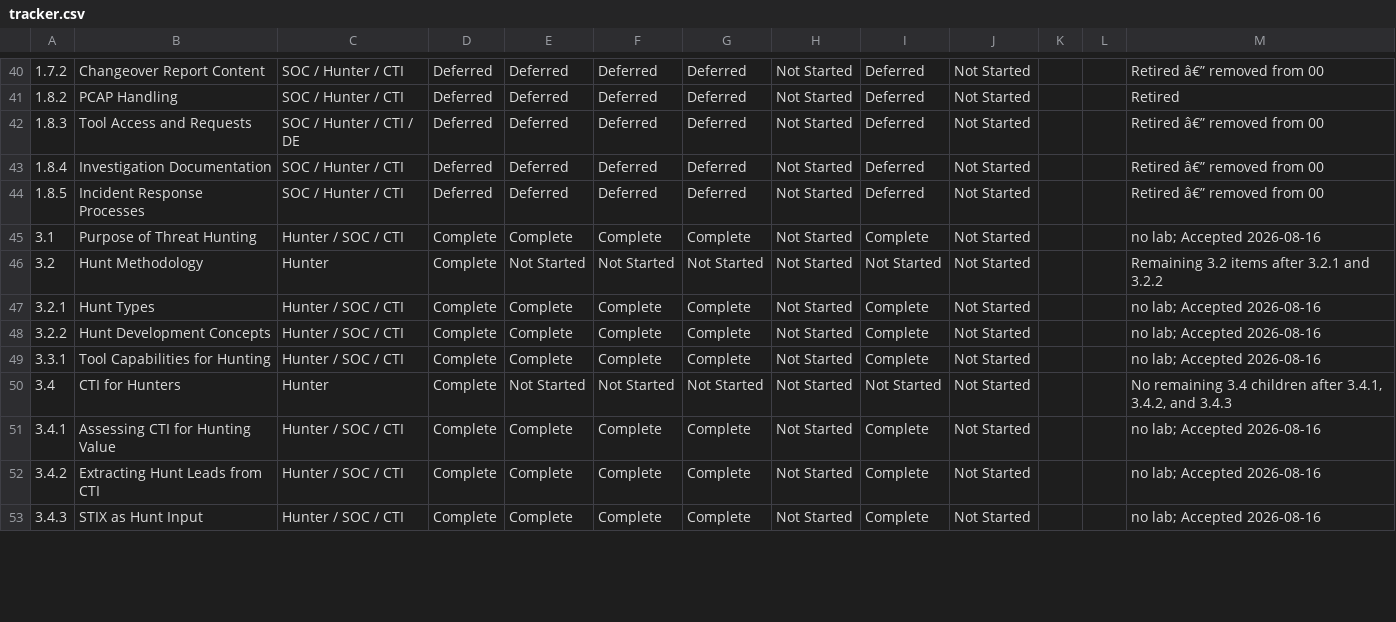
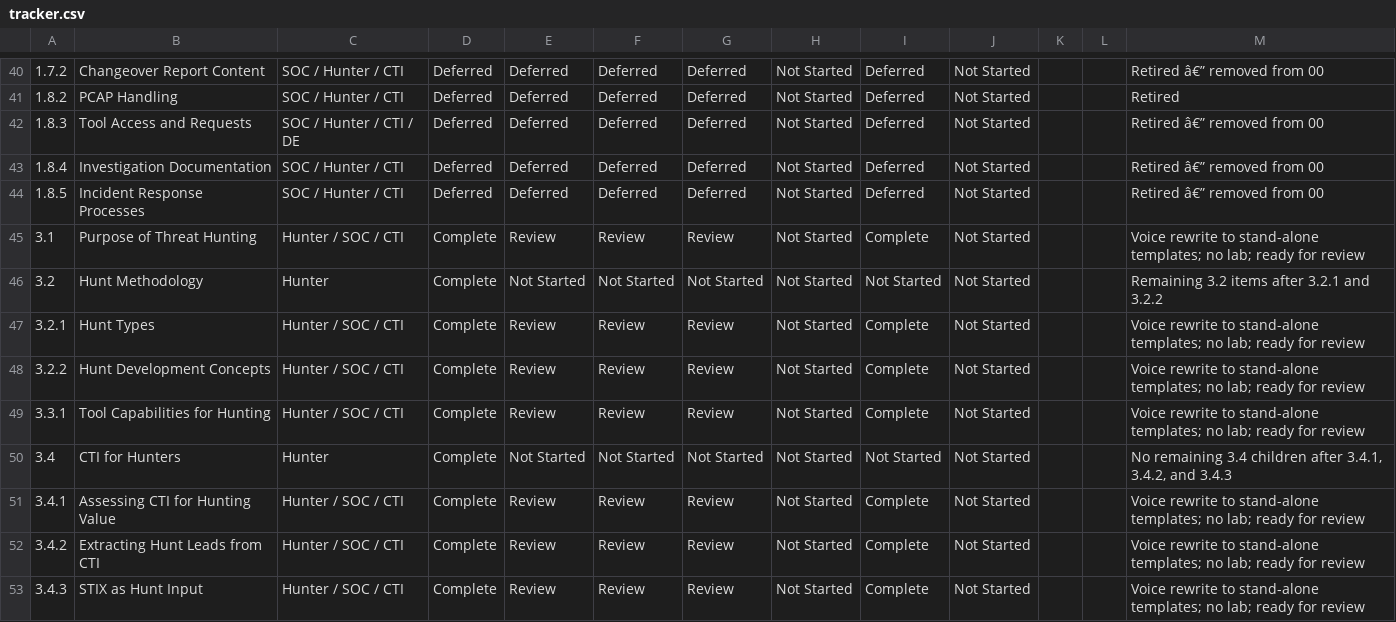
Before and after one commit to MalasadaTech/thraining-plan, a CSV file: docs/tracker.csv, drawn as a sheet; only a part is shown, gaps mark what is left out; the diff covers the shown part only.

Commit message:
Refactor hunt documentation and outputs modules for clarity and consistency
- Updated README.md files to clarify the purpose and requirements for hunt documentation and outputs.
- Revised instructor guides to emphasize obtaining local standards and avoiding invented templates or paths.
- Enhanced student guides to clearly outline expected outputs and hand-off procedures, stressing the importance of following site-specific protocols.
- Adjusted slide decks to align with new content and ensure accurate messaging regarding hunt documentation and outputs.
- Improved knowledge check questions to better assess understanding of module objectives and requirements.

```diff
--- a/docs/tracker.csv
+++ b/docs/tracker.csv
@@ -44,10 +44,10 @@
 1.8.5,Incident Response Processes,SOC / Hunter / CTI,Deferred,Deferred,Deferred,Deferred,Not Started,Deferred,Not Started,,,Retired â€” removed from 00
-3.1,Purpose of Threat Hunting,Hunter / SOC / CTI,Complete,Complete,Complete,Complete,Not Started,Complete,Not Started,,,no lab; Accepted 2026-08-16
+3.1,Purpose of Threat Hunting,Hunter / SOC / CTI,Complete,Review,Review,Review,Not Started,Complete,Not Started,,,Voice rewrite to stand-alone templates; no lab; ready for review
 3.2,Hunt Methodology,Hunter,Complete,Not Started,Not Started,Not Started,Not Started,Not Started,Not Started,,,Remaining 3.2 items after 3.2.1 and 3.2.2
-3.2.1,Hunt Types,Hunter / SOC / CTI,Complete,Complete,Complete,Complete,Not Started,Complete,Not Started,,,no lab; Accepted 2026-08-16
-3.2.2,Hunt Development Concepts,Hunter / SOC / CTI,Complete,Complete,Complete,Complete,Not Started,Complete,Not Started,,,no lab; Accepted 2026-08-16
-3.3.1,Tool Capabilities for Hunting,Hunter / SOC / CTI,Complete,Complete,Complete,Complete,Not Started,Complete,Not Started,,,no lab; Accepted 2026-08-16
+3.2.1,Hunt Types,Hunter / SOC / CTI,Complete,Review,Review,Review,Not Started,Complete,Not Started,,,Voice rewrite to stand-alone templates; no lab; ready for review
+3.2.2,Hunt Development Concepts,Hunter / SOC / CTI,Complete,Review,Review,Review,Not Started,Complete,Not Started,,,Voice rewrite to stand-alone templates; no lab; ready for review
+3.3.1,Tool Capabilities for Hunting,Hunter / SOC / CTI,Complete,Review,Review,Review,Not Started,Complete,Not Started,,,Voice rewrite to stand-alone templates; no lab; ready for review
 3.4,CTI for Hunters,Hunter,Complete,Not Started,Not Started,Not Started,Not Started,Not Started,Not Started,,,"No remaining 3.4 children after 3.4.1, 3.4.2, and 3.4.3"
-3.4.1,Assessing CTI for Hunting Value,Hunter / SOC / CTI,Complete,Complete,Complete,Complete,Not Started,Complete,Not Started,,,no lab; Accepted 2026-08-16
-3.4.2,Extracting Hunt Leads from CTI,Hunter / SOC / CTI,Complete,Complete,Complete,Complete,Not Started,Complete,Not Started,,,no lab; Accepted 2026-08-16
-3.4.3,STIX as Hunt Input,Hunter / SOC / CTI,Complete,Complete,Complete,Complete,Not Started,Complete,Not Started,,,no lab; Accepted 2026-08-16
+3.4.1,Assessing CTI for Hunting Value,Hunter / SOC / CTI,Complete,Review,Review,Review,Not Started,Complete,Not Started,,,Voice rewrite to stand-alone templates; no lab; ready for review
+3.4.2,Extracting Hunt Leads from CTI,Hunter / SOC / CTI,Complete,Review,Review,Review,Not Started,Complete,Not Started,,,Voice rewrite to stand-alone templates; no lab; ready for review
+3.4.3,STIX as Hunt Input,Hunter / SOC / CTI,Complete,Review,Review,Review,Not Started,Complete,Not Started,,,Voice rewrite to stand-alone templates; no lab; ready for review
```
Also changed, not shown: 28 edited cells elsewhere in this file, 56 other files.
